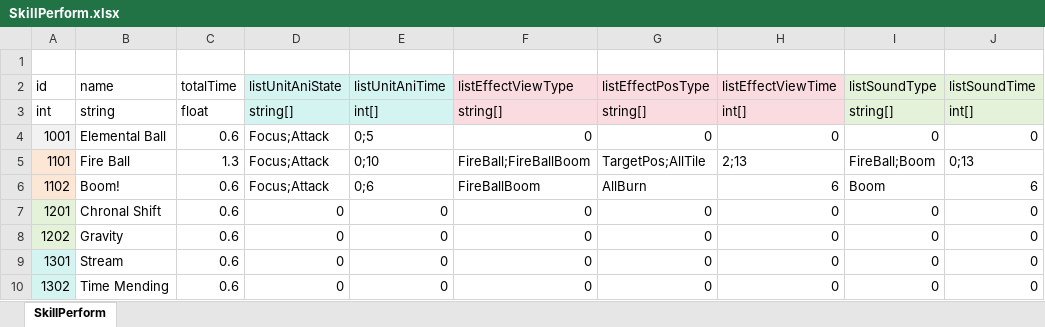
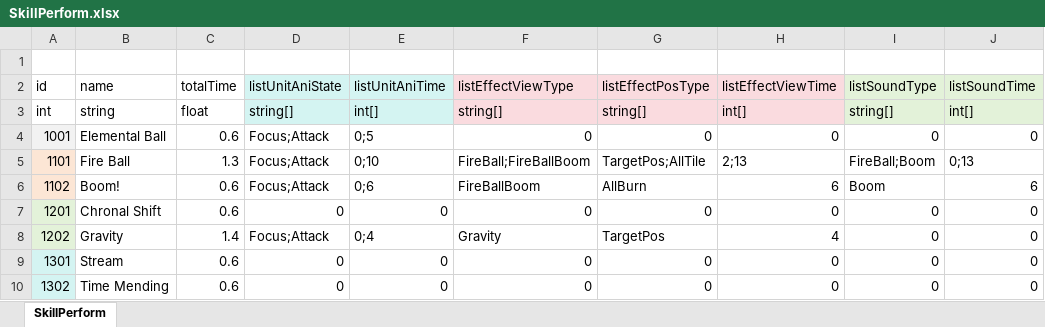
Before and after one commit to LUOHONGPENG/HermitRabbit, an Excel workbook: Assets/Excel/SkillPerform.xlsx, sheet SkillPerform, drawn as a sheet; only a part is shown; values as stored, in another font and other column widths than the file's, no borders; the diff names each change by its address in the sheet, - before the commit and + after, or states it on an @@ line.

```diff
--- a/Assets/Excel/SkillPerform.xlsx (sheet SkillPerform)
+++ b/Assets/Excel/SkillPerform.xlsx (sheet SkillPerform)
-C8 (totalTime): 0.6
+C8 (totalTime): 1.4
-D8 (listUnitAniState): 0
+D8 (listUnitAniState): Focus;Attack
-E8 (listUnitAniTime): 0
+E8 (listUnitAniTime): 0;4
-F8 (listEffectViewType): 0
+F8 (listEffectViewType): Gravity
-G8 (listEffectPosType): 0
+G8 (listEffectPosType): TargetPos
-H8 (listEffectViewTime): 0
+H8 (listEffectViewTime): 4
```
Also changed, not shown: Assets/Excel/SkillEffectView.xlsx, 24 other files.
